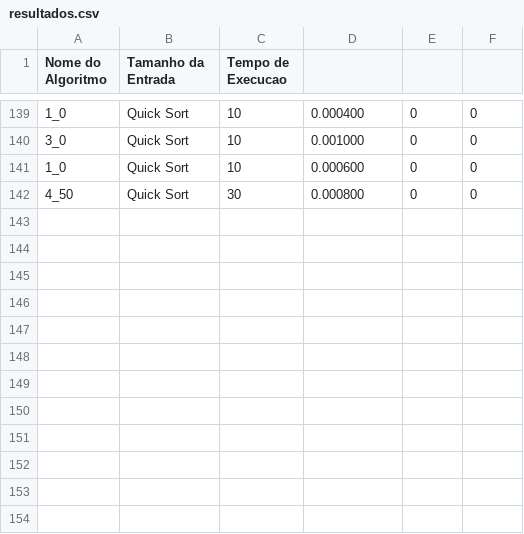
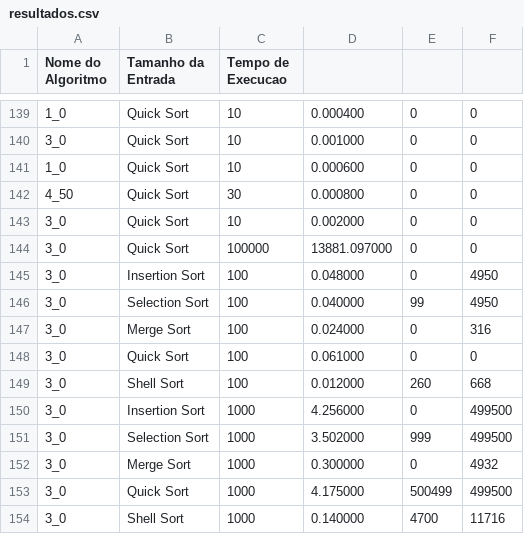
Before and after one commit to rodrigoruan16/CTCO02_Trabalho_Pratico, a CSV file: scripts/resultados.csv, drawn as a sheet; only a part is shown, gaps mark what is left out; the diff names each change by its address in the sheet, - before the commit and + after, or states it on an @@ line.

```diff
--- a/scripts/resultados.csv
+++ b/scripts/resultados.csv
+row 143: 3_0 | Quick Sort | 10 | 0.002000 | 0 | 0
+row 144: 3_0 | Quick Sort | 100000 | 13881.097000 | 0 | 0
+row 145: 3_0 | Insertion Sort | 100 | 0.048000 | 0 | 4950
+row 146: 3_0 | Selection Sort | 100 | 0.040000 | 99 | 4950
+row 147: 3_0 | Merge Sort | 100 | 0.024000 | 0 | 316
+row 148: 3_0 | Quick Sort | 100 | 0.061000 | 0 | 0
+row 149: 3_0 | Shell Sort | 100 | 0.012000 | 260 | 668
+row 150: 3_0 | Insertion Sort | 1000 | 4.256000 | 0 | 499500
+row 151: 3_0 | Selection Sort | 1000 | 3.502000 | 999 | 499500
+row 152: 3_0 | Merge Sort | 1000 | 0.300000 | 0 | 4932
+row 153: 3_0 | Quick Sort | 1000 | 4.175000 | 500499 | 499500
+row 154: 3_0 | Shell Sort | 1000 | 0.140000 | 4700 | 11716
```
Also changed, not shown: 1 other file.
